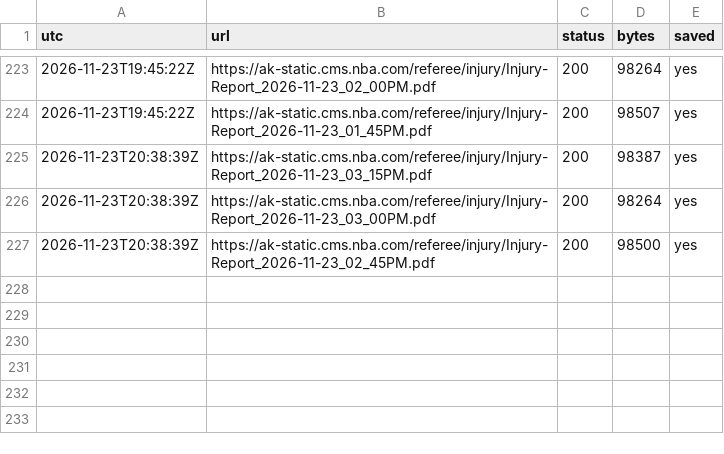
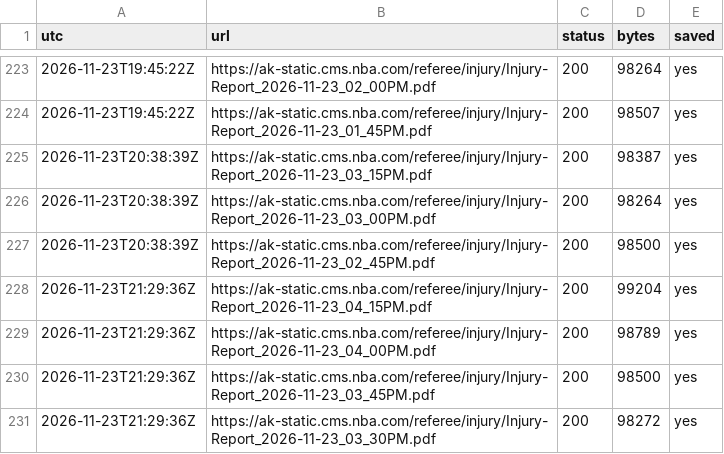
Before and after one commit to skilzzzzz123-netizen/nba-injury-feed, a CSV file: attempts.csv, drawn as a sheet; only a part is shown, gaps mark what is left out; the diff names each change by its address in the sheet, - before the commit and + after, or states it on an @@ line.

```diff
--- a/attempts.csv
+++ b/attempts.csv
+row 228: 2026-11-23T21:29:36Z | https://ak-static.cms.nba.com/referee/injury/Injury-Report_2026-11-23_04_15PM.pdf | 200 | 99204 | yes
+row 229: 2026-11-23T21:29:36Z | https://ak-static.cms.nba.com/referee/injury/Injury-Report_2026-11-23_04_00PM.pdf | 200 | 98789 | yes
+row 230: 2026-11-23T21:29:36Z | https://ak-static.cms.nba.com/referee/injury/Injury-Report_2026-11-23_03_45PM.pdf | 200 | 98500 | yes
+row 231: 2026-11-23T21:29:36Z | https://ak-static.cms.nba.com/referee/injury/Injury-Report_2026-11-23_03_30PM.pdf | 200 | 98272 | yes
```
Also changed, not shown: 8 other files.
